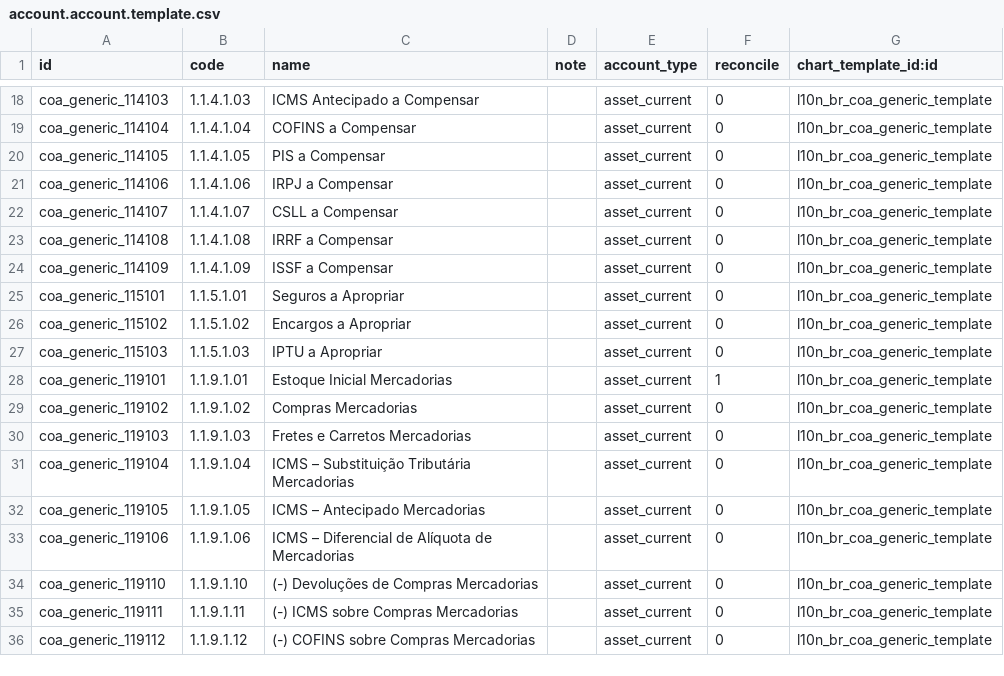
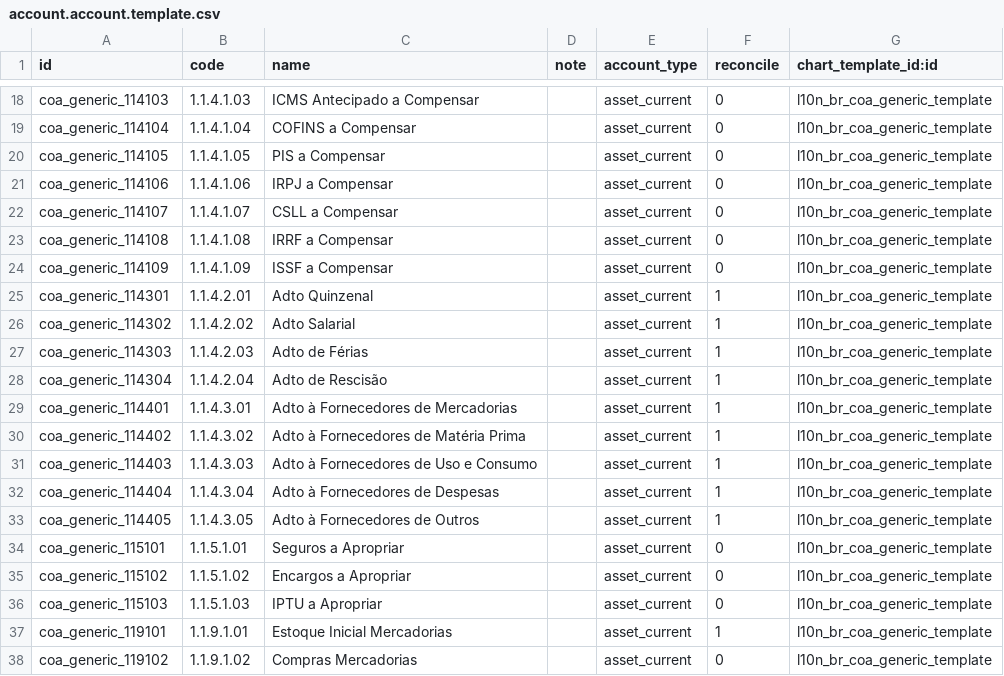
Before and after one commit to it-brasil/l10n-brazil, a CSV file: l10n_br_coa_generic/data/account.account.template.csv, drawn as a sheet; only a part is shown, gaps mark what is left out; the shorter side is filled out with more unchanged rows; the diff names each change by its address in the sheet, - before the commit and + after, or states it on an @@ line.

```diff
--- a/l10n_br_coa_generic/data/account.account.template.csv
+++ b/l10n_br_coa_generic/data/account.account.template.csv
+row 25: coa_generic_114301 | 1.1.4.2.01 | Adto Quinzenal |  | asset_current | 1 | l10n_br_coa_generic_template
+row 26: coa_generic_114302 | 1.1.4.2.02 | Adto Salarial |  | asset_current | 1 | l10n_br_coa_generic_template
+row 27: coa_generic_114303 | 1.1.4.2.03 | Adto de Férias |  | asset_current | 1 | l10n_br_coa_generic_template
+row 28: coa_generic_114304 | 1.1.4.2.04 | Adto de Rescisão |  | asset_current | 1 | l10n_br_coa_generic_template
+row 29: coa_generic_114401 | 1.1.4.3.01 | Adto à Fornecedores de Mercadorias |  | asset_current | 1 | l10n_br_coa_generic_template
+row 30: coa_generic_114402 | 1.1.4.3.02 | Adto à Fornecedores de Matéria Prima |  | asset_current | 1 | l10n_br_coa_generic_template
+row 31: coa_generic_114403 | 1.1.4.3.03 | Adto à Fornecedores de Uso e Consumo |  | asset_current | 1 | l10n_br_coa_generic_template
+row 32: coa_generic_114404 | 1.1.4.3.04 | Adto à Fornecedores de Despesas |  | asset_current | 1 | l10n_br_coa_generic_template
+row 33: coa_generic_114405 | 1.1.4.3.05 | Adto à Fornecedores de Outros |  | asset_current | 1 | l10n_br_coa_generic_template
```
Also changed, not shown: 1 other file.
